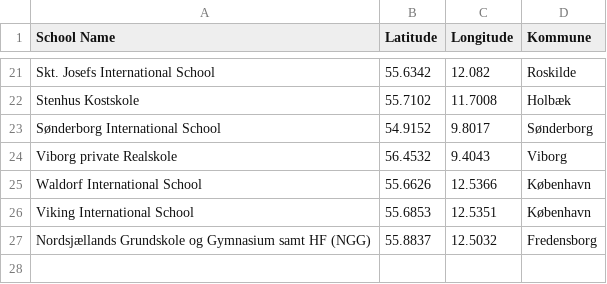
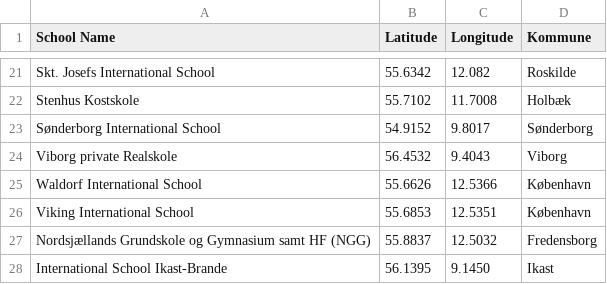
Before and after one commit to KellyDRasmussen/InternationalSchools, a CSV file: schools.csv, drawn as a sheet; only a part is shown, gaps mark what is left out; the diff names each change by its address in the sheet, - before the commit and + after, or states it on an @@ line.

Commit message:
Update schools.csv

```diff
--- a/schools.csv
+++ b/schools.csv
+row 28: International School Ikast-Brande | 56.1395 | 9.1450 | Ikast
```
